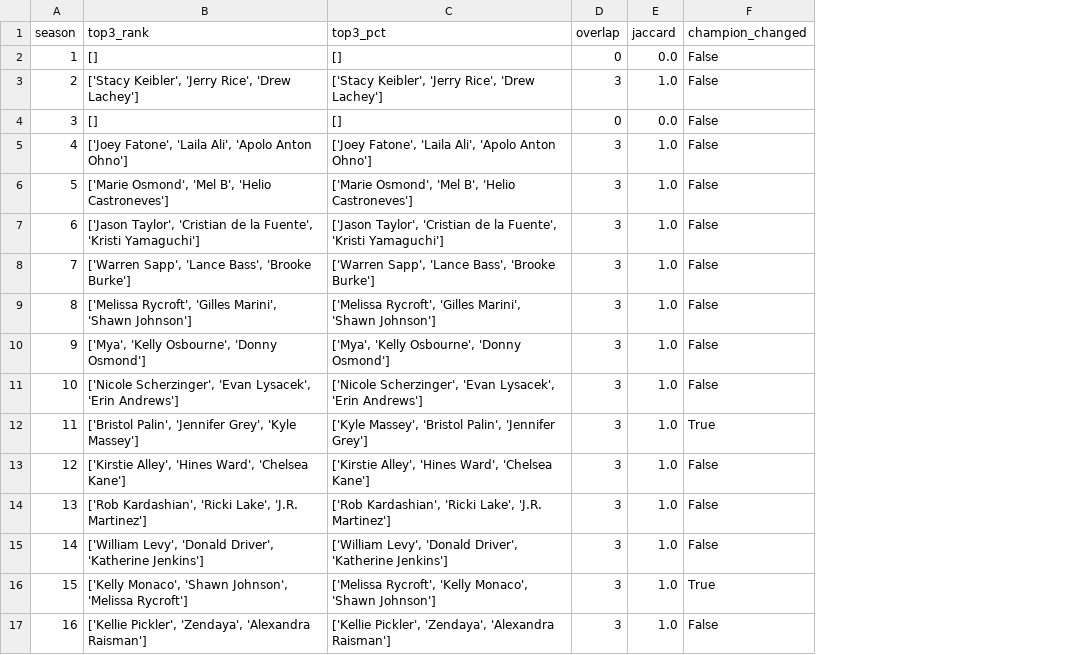
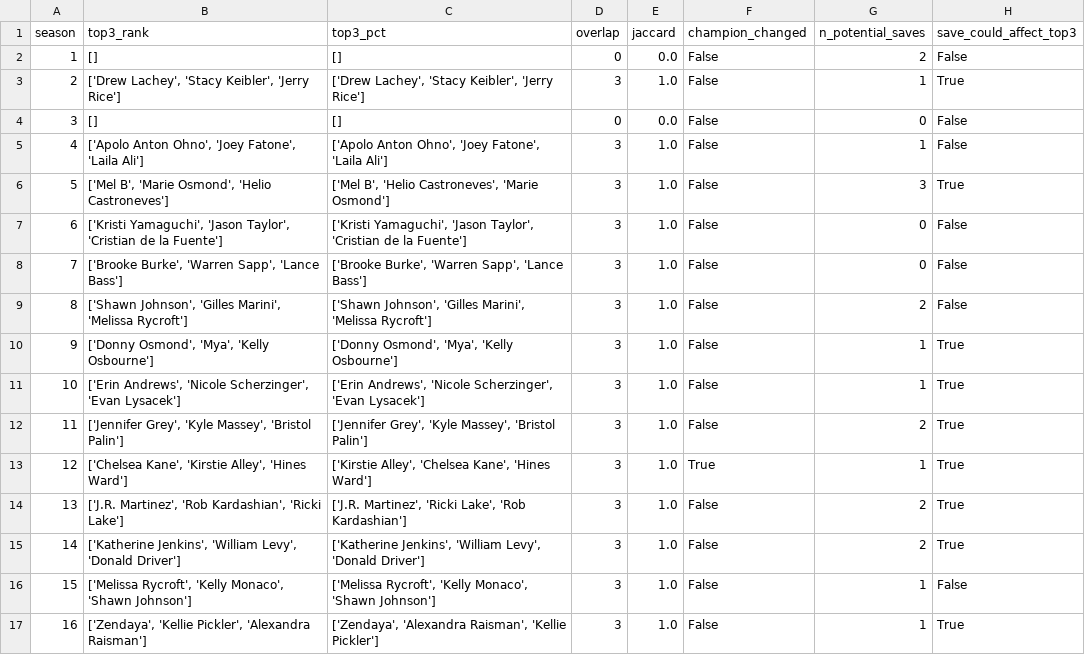
Before and after one commit to hhyxx1/MCM-2026-Problem-C, a CSV file: cleaned_outputs/top3_overlap.csv, drawn as a sheet; only a part is shown; the diff covers the shown part only; the diff names each change by its address in the sheet, - before the commit and + after, or states it on an @@ line.

```diff
--- a/cleaned_outputs/top3_overlap.csv
+++ b/cleaned_outputs/top3_overlap.csv
+column G (n_potential_saves), rows 2-17: 2 | 1 | 0 | 1 | 3 | 0 | 0 | 2 | 1 | 1 | 2 | 1 | 2 | 2 | 1 | 1
+column H (save_could_affect_top3), rows 2-17: False | True | False | False | True | False | False | False | True | True | True | True | True | True | False | True
-B3 (top3_rank): ['Stacy Keibler', 'Jerry Rice', 'Drew Lachey']
+B3 (top3_rank): ['Drew Lachey', 'Stacy Keibler', 'Jerry Rice']
-C3 (top3_pct): ['Stacy Keibler', 'Jerry Rice', 'Drew Lachey']
+C3 (top3_pct): ['Drew Lachey', 'Stacy Keibler', 'Jerry Rice']
-B5 (top3_rank): ['Joey Fatone', 'Laila Ali', 'Apolo Anton Ohno']
+B5 (top3_rank): ['Apolo Anton Ohno', 'Joey Fatone', 'Laila Ali']
-C5 (top3_pct): ['Joey Fatone', 'Laila Ali', 'Apolo Anton Ohno']
+C5 (top3_pct): ['Apolo Anton Ohno', 'Joey Fatone', 'Laila Ali']
-B6 (top3_rank): ['Marie Osmond', 'Mel B', 'Helio Castroneves']
+B6 (top3_rank): ['Mel B', 'Marie Osmond', 'Helio Castroneves']
-C6 (top3_pct): ['Marie Osmond', 'Mel B', 'Helio Castroneves']
+C6 (top3_pct): ['Mel B', 'Helio Castroneves', 'Marie Osmond']
-B7 (top3_rank): ['Jason Taylor', 'Cristian de la Fuente', 'Kristi Yamaguchi']
+B7 (top3_rank): ['Kristi Yamaguchi', 'Jason Taylor', 'Cristian de la Fuente']
-C7 (top3_pct): ['Jason Taylor', 'Cristian de la Fuente', 'Kristi Yamaguchi']
+C7 (top3_pct): ['Kristi Yamaguchi', 'Jason Taylor', 'Cristian de la Fuente']
-B8 (top3_rank): ['Warren Sapp', 'Lance Bass', 'Brooke Burke']
+B8 (top3_rank): ['Brooke Burke', 'Warren Sapp', 'Lance Bass']
-C8 (top3_pct): ['Warren Sapp', 'Lance Bass', 'Brooke Burke']
+C8 (top3_pct): ['Brooke Burke', 'Warren Sapp', 'Lance Bass']
-B9 (top3_rank): ['Melissa Rycroft', 'Gilles Marini', 'Shawn Johnson']
+B9 (top3_rank): ['Shawn Johnson', 'Gilles Marini', 'Melissa Rycroft']
-C9 (top3_pct): ['Melissa Rycroft', 'Gilles Marini', 'Shawn Johnson']
+C9 (top3_pct): ['Shawn Johnson', 'Gilles Marini', 'Melissa Rycroft']
-B10 (top3_rank): ['Mya', 'Kelly Osbourne', 'Donny Osmond']
+B10 (top3_rank): ['Donny Osmond', 'Mya', 'Kelly Osbourne']
-C10 (top3_pct): ['Mya', 'Kelly Osbourne', 'Donny Osmond']
+C10 (top3_pct): ['Donny Osmond', 'Mya', 'Kelly Osbourne']
-B11 (top3_rank): ['Nicole Scherzinger', 'Evan Lysacek', 'Erin Andrews']
+B11 (top3_rank): ['Erin Andrews', 'Nicole Scherzinger', 'Evan Lysacek']
-C11 (top3_pct): ['Nicole Scherzinger', 'Evan Lysacek', 'Erin Andrews']
+C11 (top3_pct): ['Erin Andrews', 'Nicole Scherzinger', 'Evan Lysacek']
-B12 (top3_rank): ['Bristol Palin', 'Jennifer Grey', 'Kyle Massey']
+B12 (top3_rank): ['Jennifer Grey', 'Kyle Massey', 'Bristol Palin']
-C12 (top3_pct): ['Kyle Massey', 'Bristol Palin', 'Jennifer Grey']
+C12 (top3_pct): ['Jennifer Grey', 'Kyle Massey', 'Bristol Palin']
-F12 (champion_changed): True
+F12 (champion_changed): False
-B13 (top3_rank): ['Kirstie Alley', 'Hines Ward', 'Chelsea Kane']
+B13 (top3_rank): ['Chelsea Kane', 'Kirstie Alley', 'Hines Ward']
-C13 (top3_pct): ['Kirstie Alley', 'Hines Ward', 'Chelsea Kane']
+C13 (top3_pct): ['Kirstie Alley', 'Chelsea Kane', 'Hines Ward']
-F13 (champion_changed): False
+F13 (champion_changed): True
-B14 (top3_rank): ['Rob Kardashian', 'Ricki Lake', 'J.R. Martinez']
+B14 (top3_rank): ['J.R. Martinez', 'Rob Kardashian', 'Ricki Lake']
-C14 (top3_pct): ['Rob Kardashian', 'Ricki Lake', 'J.R. Martinez']
+C14 (top3_pct): ['J.R. Martinez', 'Ricki Lake', 'Rob Kardashian']
-B15 (top3_rank): ['William Levy', 'Donald Driver', 'Katherine Jenkins']
+B15 (top3_rank): ['Katherine Jenkins', 'William Levy', 'Donald Driver']
-C15 (top3_pct): ['William Levy', 'Donald Driver', 'Katherine Jenkins']
+C15 (top3_pct): ['Katherine Jenkins', 'William Levy', 'Donald Driver']
-B16 (top3_rank): ['Kelly Monaco', 'Shawn Johnson', 'Melissa Rycroft']
+B16 (top3_rank): ['Melissa Rycroft', 'Kelly Monaco', 'Shawn Johnson']
-F16 (champion_changed): True
+F16 (champion_changed): False
-B17 (top3_rank): ['Kellie Pickler', 'Zendaya', 'Alexandra Raisman']
+B17 (top3_rank): ['Zendaya', 'Kellie Pickler', 'Alexandra Raisman']
-C17 (top3_pct): ['Kellie Pickler', 'Zendaya', 'Alexandra Raisman']
+C17 (top3_pct): ['Zendaya', 'Alexandra Raisman', 'Kellie Pickler']
```
Also changed, not shown: 53 edited cells elsewhere in this file, cleaned_outputs/cv_certainty.csv, cleaned_outputs/kendall_tau_comparison.csv, 16 other files.
